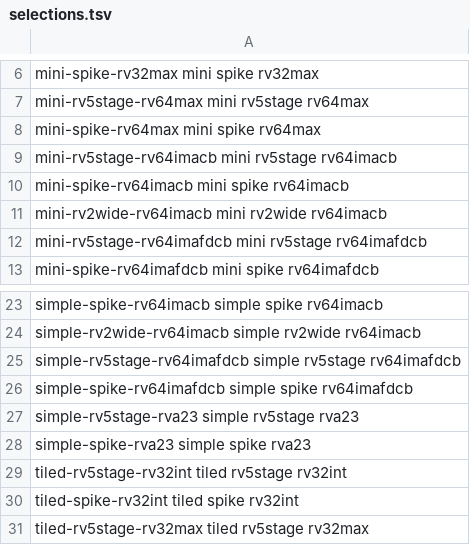
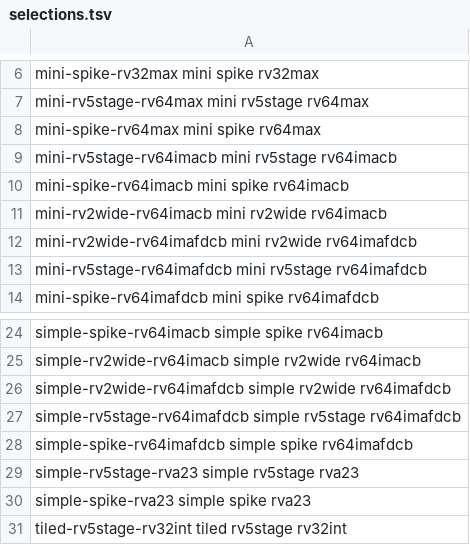
Before and after one commit to jerryz123/rhodium, a TSV file: socs/configs/selections.tsv, drawn as a sheet; only a part is shown, gaps mark what is left out; the shorter side is filled out with more unchanged rows.

Commit message:
rv2wide fp
Signed-off-by: Jerry Zhao <jerryz123@berkeley.edu>

```diff
--- a/socs/configs/selections.tsv
+++ b/socs/configs/selections.tsv
@@ -11,2 +11,3 @@ mini-spike-rv64imacb mini spike rv64imacb
 mini-rv2wide-rv64imacb mini rv2wide rv64imacb
+mini-rv2wide-rv64imafdcb mini rv2wide rv64imafdcb
 mini-rv5stage-rv64imafdcb mini rv5stage rv64imafdcb
@@ -24,2 +25,3 @@ simple-spike-rv64imacb simple spike rv64imacb
 simple-rv2wide-rv64imacb simple rv2wide rv64imacb
+simple-rv2wide-rv64imafdcb simple rv2wide rv64imafdcb
 simple-rv5stage-rv64imafdcb simple rv5stage rv64imafdcb
```
Also changed, not shown: 40 other files.
